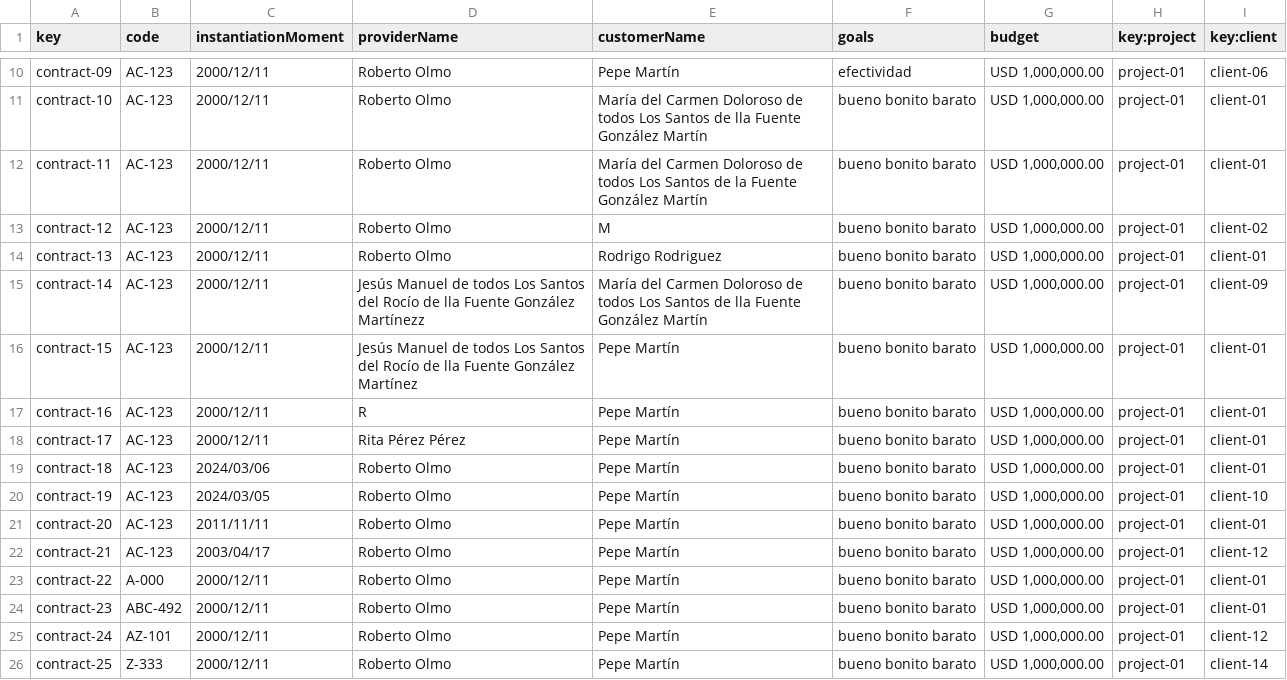
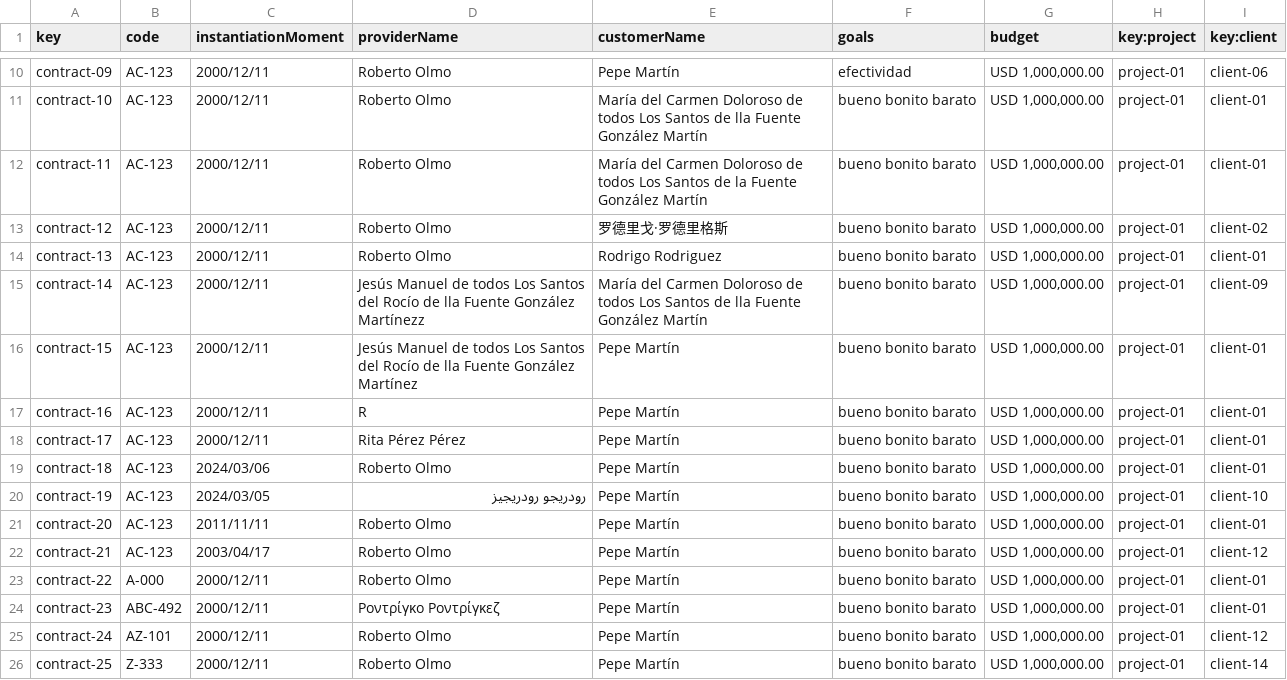
Before and after one commit to maryycarrera/Acme-SF-D04, a CSV file: src/main/webapp/WEB-INF/resources/sample-data/contract.csv, drawn as a sheet; only a part is shown, gaps mark what is left out.

Commit message:
fix: probando datos

```diff
--- a/src/main/webapp/WEB-INF/resources/sample-data/contract.csv
+++ b/src/main/webapp/WEB-INF/resources/sample-data/contract.csv
@@ -12,3 +12,3 @@ contract-10,AC-123,2000/12/11,Roberto Olmo,María del Carmen Doloroso de todos L
 contract-11,AC-123,2000/12/11,Roberto Olmo,María del Carmen Doloroso de todos Los Santos de la Fuente González Martín,bueno bonito barato,"USD 1,000,000.00",project-01,client-01
-contract-12,AC-123,2000/12/11,Roberto Olmo,M,bueno bonito barato,"USD 1,000,000.00",project-01,client-02
+contract-12,AC-123,2000/12/11,Roberto Olmo,罗德里戈·罗德里格斯,bueno bonito barato,"USD 1,000,000.00",project-01,client-02
 contract-13,AC-123,2000/12/11,Roberto Olmo,Rodrigo Rodriguez,bueno bonito barato,"USD 1,000,000.00",project-01,client-01
@@ -19,3 +19,3 @@ contract-17,AC-123,2000/12/11,Rita Pérez Pérez,Pepe Martín,bueno bonito barat
 contract-18,AC-123,2024/03/06,Roberto Olmo,Pepe Martín,bueno bonito barato,"USD 1,000,000.00",project-01,client-01
-contract-19,AC-123,2024/03/05,Roberto Olmo,Pepe Martín,bueno bonito barato,"USD 1,000,000.00",project-01,client-10
+contract-19,AC-123,2024/03/05,رودريجو رودريجيز,Pepe Martín,bueno bonito barato,"USD 1,000,000.00",project-01,client-10
 contract-20,AC-123,2011/11/11,Roberto Olmo,Pepe Martín,bueno bonito barato,"USD 1,000,000.00",project-01,client-01
@@ -23,3 +23,3 @@ contract-21,AC-123,2003/04/17,Roberto Olmo,Pepe Martín,bueno bonito barato,"USD
 contract-22,A-000,2000/12/11,Roberto Olmo,Pepe Martín,bueno bonito barato,"USD 1,000,000.00",project-01,client-01
-contract-23,ABC-492,2000/12/11,Roberto Olmo,Pepe Martín,bueno bonito barato,"USD 1,000,000.00",project-01,client-01
+contract-23,ABC-492,2000/12/11,Ροντρίγκο Ροντρίγκεζ,Pepe Martín,bueno bonito barato,"USD 1,000,000.00",project-01,client-01
 contract-24,AZ-101,2000/12/11,Roberto Olmo,Pepe Martín,bueno bonito barato,"USD 1,000,000.00",project-01,client-12
```
